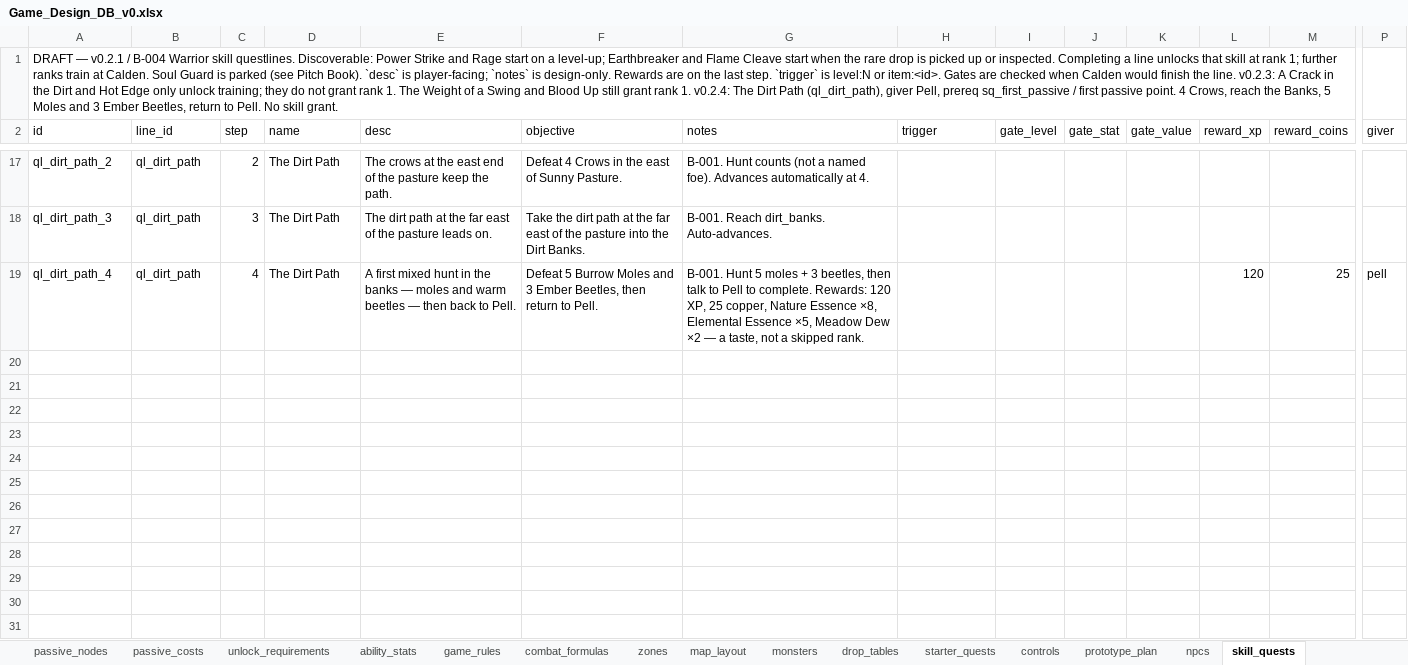
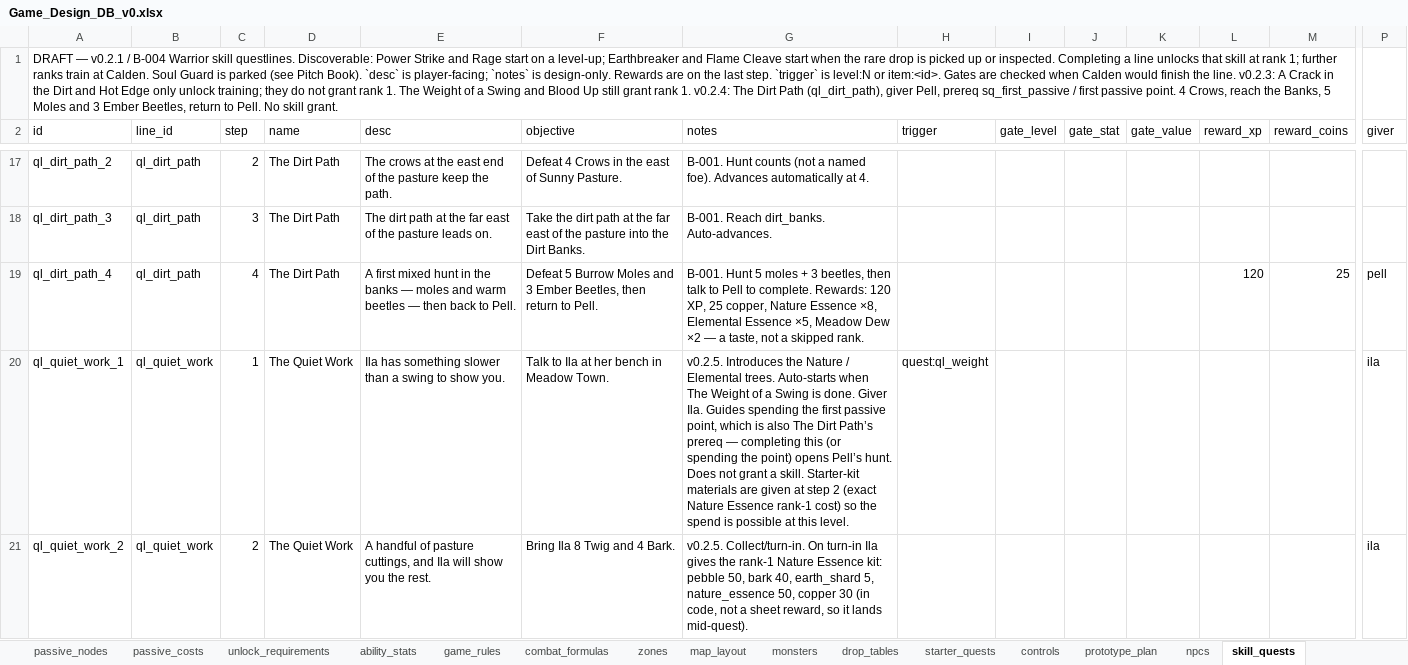
Before and after one commit to gafni-studio/meadows-game, an Excel workbook: sheet/Game_Design_DB_v0.xlsx, sheet skill_quests, drawn as a sheet; only a part is shown, gaps mark what is left out; values as stored, in another font and other column widths than the file's, no borders; rows hold the shown columns only; the diff covers the shown part only; the diff names each change by its address in the sheet, - before the commit and + after, or states it on an @@ line.

Commit message:
Sheet v0.2.5: drop rates, Earthbreaker recipe, Dig In, three quests
Exact berry/essence/scroll/root/Branch rates; Earth Shard on Burrow Mole;
Earthbreaker rank 1 uses Clay and Earth Shard; Dig In is a 60s +50% defense
buff; The Quiet Work, A Warm Coat, and What the Dirt Keeps; combat_formulas
records live attack interval, cooldowns, and mob ranges.

```diff
--- a/sheet/Game_Design_DB_v0.xlsx (sheet skill_quests)
+++ b/sheet/Game_Design_DB_v0.xlsx (sheet skill_quests)
+row 20: ql_quiet_work_1 | ql_quiet_work | 1 | The Quiet Work | Ila has something slower than a swing to show you. | Talk to Ila at her bench in Meadow Town. | v0.2.5. Introduces the Nature / Elemental trees. Auto-starts when The Weight of a Swing is done. Giver Ila. Guides spending the first passive point, which is also The Dirt Path’s prereq — completing this (or spending the point) opens Pell’s hunt. Does not grant a skill. Starter-kit materials are given at step 2 (exact Nature Essence rank-1 cost) so the spend is possible at this level. | quest:ql_weight |  |  |  |  |  | ila
+row 21: ql_quiet_work_2 | ql_quiet_work | 2 | The Quiet Work | A handful of pasture cuttings, and Ila will show you the rest. | Bring Ila 8 Twig and 4 Bark. | v0.2.5. Collect/turn-in. On turn-in Ila gives the rank-1 Nature Essence kit: pebble 50, bark 40, earth_shard 5, nature_essence 50, copper 30 (in code, not a sheet reward, so it lands mid-quest). |  |  |  |  |  |  | ila
```
Also changed, not shown: 5 added rows elsewhere in this sheet, sheet drop_tables, sheet combat_formulas, sheet skills, sheet items, sheet npcs, sheet skill_costs, 9 other files.
